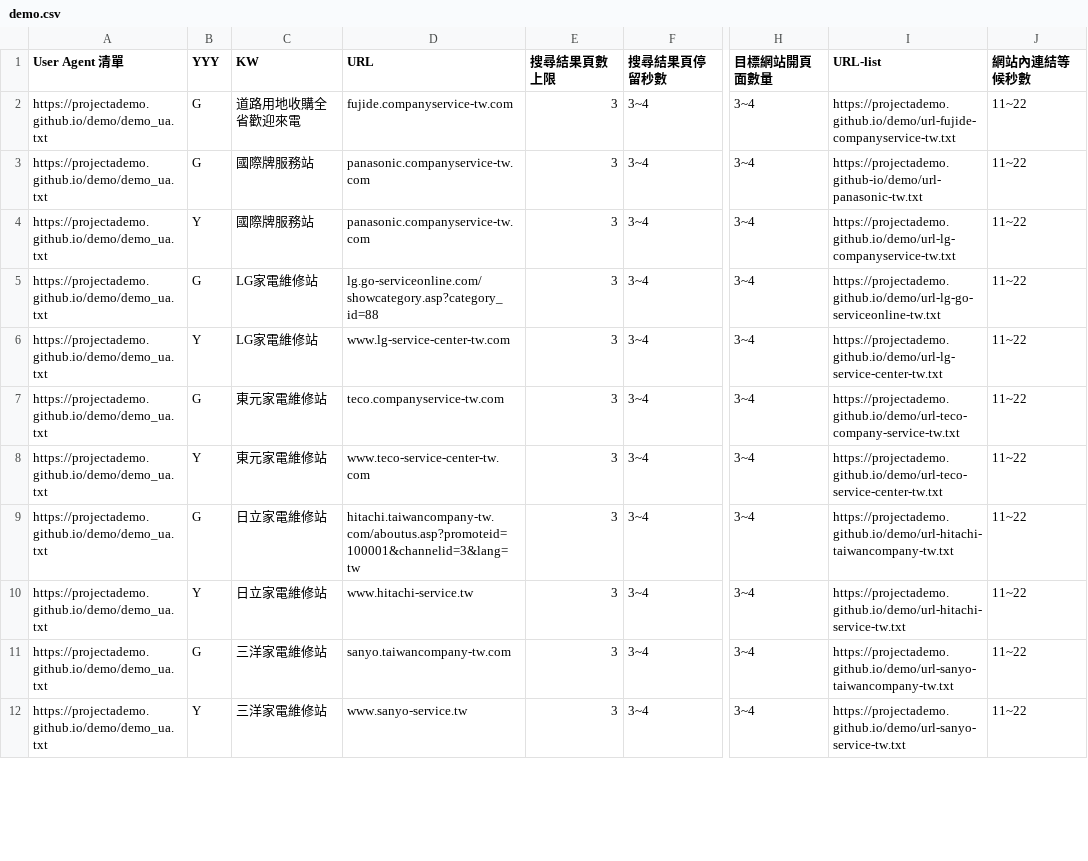
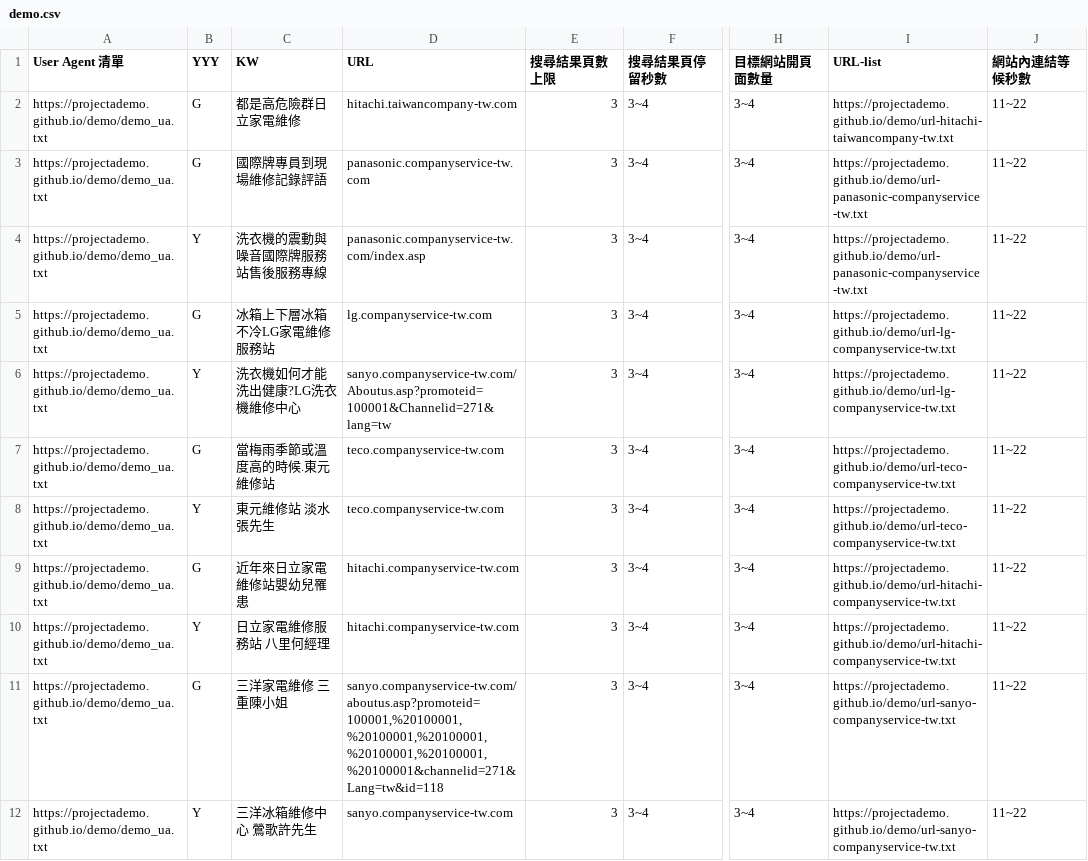
Before and after one commit to projectAdemo/demo, a CSV file: demo.csv, drawn as a sheet; only a part is shown, gaps mark what is left out; the diff covers the shown part only; the diff names each change by its address in the sheet, - before the commit and + after, or states it on an @@ line.

Commit message:
Add files via upload

```diff
--- a/demo.csv
+++ b/demo.csv
-C2 (KW): 道路用地收購全省歡迎來電
+C2 (KW): 都是高危險群日立家電維修
-D2 (URL): fujide.companyservice-tw.com
+D2 (URL): hitachi.taiwancompany-tw.com
-I2 (URL-list): https://projectademo.github.io/demo/url-fujide-companyservice-tw.txt
+I2 (URL-list): https://projectademo.github.io/demo/url-hitachi-taiwancompany-tw.txt
-C3 (KW): 國際牌服務站
+C3 (KW): 國際牌專員到現場維修記錄評語
-I3 (URL-list): https://projectademo.github-io/demo/url-panasonic-tw.txt
+I3 (URL-list): https://projectademo.github.io/demo/url-panasonic-companyservice-tw.txt
-C4 (KW): 國際牌服務站
+C4 (KW): 洗衣機的震動與噪音國際牌服務站售後服務專線
-D4 (URL): panasonic.companyservice-tw.com
+D4 (URL): panasonic.companyservice-tw.com/index.asp
-I4 (URL-list): https://projectademo.github.io/demo/url-lg-companyservice-tw.txt
+I4 (URL-list): https://projectademo.github.io/demo/url-panasonic-companyservice-tw.txt
-C5 (KW): LG家電維修站
+C5 (KW): 冰箱上下層冰箱不冷LG家電維修服務站
-D5 (URL): lg.go-serviceonline.com/showcategory.asp?category_id=88
+D5 (URL): lg.companyservice-tw.com
-I5 (URL-list): https://projectademo.github.io/demo/url-lg-go-serviceonline-tw.txt
+I5 (URL-list): https://projectademo.github.io/demo/url-lg-companyservice-tw.txt
-C6 (KW): LG家電維修站
+C6 (KW): 洗衣機如何才能洗出健康?LG洗衣機維修中心
-D6 (URL): www.lg-service-center-tw.com
+D6 (URL): sanyo.companyservice-tw.com/Aboutus.asp?promoteid=100001&Channelid=271&lang=tw
-I6 (URL-list): https://projectademo.github.io/demo/url-lg-service-center-tw.txt
+I6 (URL-list): https://projectademo.github.io/demo/url-lg-companyservice-tw.txt
-C7 (KW): 東元家電維修站
+C7 (KW): 當梅雨季節或溫度高的時候.東元維修站
-I7 (URL-list): https://projectademo.github.io/demo/url-teco-company-service-tw.txt
+I7 (URL-list): https://projectademo.github.io/demo/url-teco-companyservice-tw.txt
-C8 (KW): 東元家電維修站
+C8 (KW): 東元維修站 淡水張先生
-D8 (URL): www.teco-service-center-tw.com
+D8 (URL): teco.companyservice-tw.com
-I8 (URL-list): https://projectademo.github.io/demo/url-teco-service-center-tw.txt
+I8 (URL-list): https://projectademo.github.io/demo/url-teco-companyservice-tw.txt
-C9 (KW): 日立家電維修站
+C9 (KW): 近年來日立家電維修站嬰幼兒罹患
-D9 (URL): hitachi.taiwancompany-tw.com/aboutus.asp?promoteid=100001&channelid=3&lang=tw
+D9 (URL): hitachi.companyservice-tw.com
-I9 (URL-list): https://projectademo.github.io/demo/url-hitachi-taiwancompany-tw.txt
+I9 (URL-list): https://projectademo.github.io/demo/url-hitachi-companyservice-tw.txt
-C10 (KW): 日立家電維修站
+C10 (KW): 日立家電維修服務站 八里何經理
-D10 (URL): www.hitachi-service.tw
+D10 (URL): hitachi.companyservice-tw.com
-I10 (URL-list): https://projectademo.github.io/demo/url-hitachi-service-tw.txt
+I10 (URL-list): https://projectademo.github.io/demo/url-hitachi-companyservice-tw.txt
-C11 (KW): 三洋家電維修站
+C11 (KW): 三洋家電維修 三重陳小姐
-D11 (URL): sanyo.taiwancompany-tw.com
+D11 (URL): sanyo.companyservice-tw.com/aboutus.asp?promoteid=100001,%20100001,%20100001,%20100001,%20100001,%20100001,%20100001&channelid=271&Lang=tw&id=118
-I11 (URL-list): https://projectademo.github.io/demo/url-sanyo-taiwancompany-tw.txt
+I11 (URL-list): https://projectademo.github.io/demo/url-sanyo-companyservice-tw.txt
-C12 (KW): 三洋家電維修站
+C12 (KW): 三洋冰箱維修中心 鶯歌許先生
-D12 (URL): www.sanyo-service.tw
+D12 (URL): sanyo.companyservice-tw.com
-I12 (URL-list): https://projectademo.github.io/demo/url-sanyo-service-tw.txt
+I12 (URL-list): https://projectademo.github.io/demo/url-sanyo-companyservice-tw.txt
```
Also changed, not shown: 37 edited cells elsewhere in this file.
